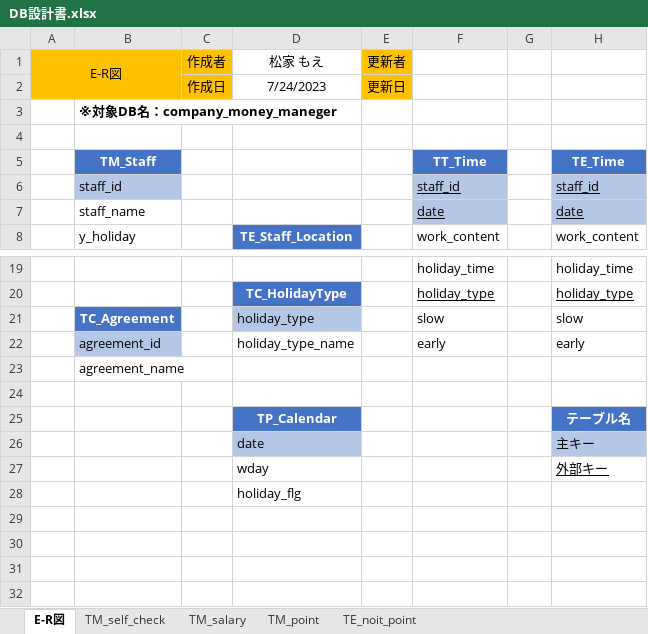
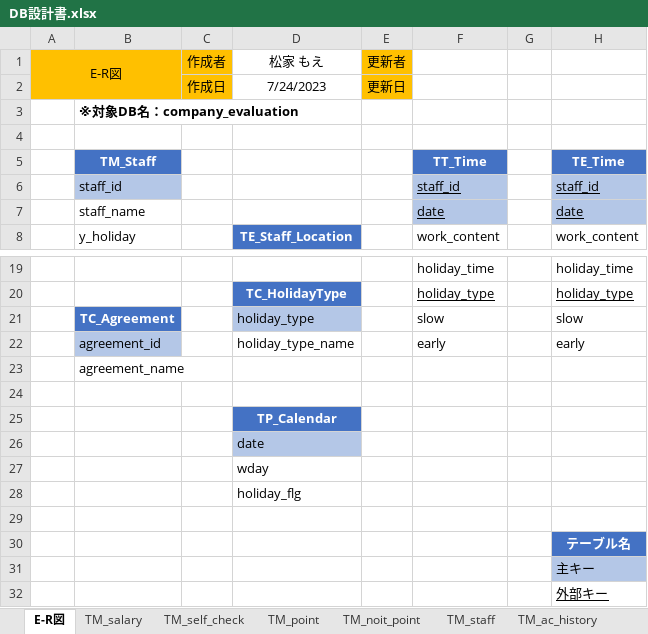
Before and after one commit to neko-zukin/company_evaluation, an Excel workbook: DB設計書.xlsx, sheet E-R図, drawn as a sheet; only a part is shown, gaps mark what is left out; values as stored, in another font and other column widths than the file's, no borders; charts and pictures not drawn; the diff names each change by its address in the sheet, - before the commit and + after, or states it on an @@ line.

```diff
--- a/DB設計書.xlsx (sheet E-R図)
+++ b/DB設計書.xlsx (sheet E-R図)
-sheet tab: TE_noit_point
+sheet tab: TM_noit_point
+sheet tab: TM_staff
+sheet tab: TM_ac_history
@@ sheet tab order changed: E-R図 | TM_salary | TM_self_check | TM_point | TM_noit_point | TM_staff | TM_ac_history @@
-B3: ※対象DB名：company_money_maneger
+B3: ※対象DB名：company_evaluation
-H25: テーブル名
+H25: (empty)
-H25 fill: #4472C4
+H25 fill: none
-H26: 主キー
+H26: (empty)
-H26 fill: #B4C7E7
+H26 fill: none
-H27: 外部キー
+H27: (empty)
+row 29: (empty)
+row 30:  |  |  |  |  |  |  | テーブル名
+row 31:  |  |  |  |  |  |  | 主キー
+row 32:  |  |  |  |  |  |  | 外部キー
```
Also changed, not shown: sheet TM_self_check, sheet TM_point, sheet TM_salary, sheet TM_noit_point, other sheet tabs, 初期データ_ver1.xlsx, 給与テーブル2023.3_-_コピー.xlsx.
